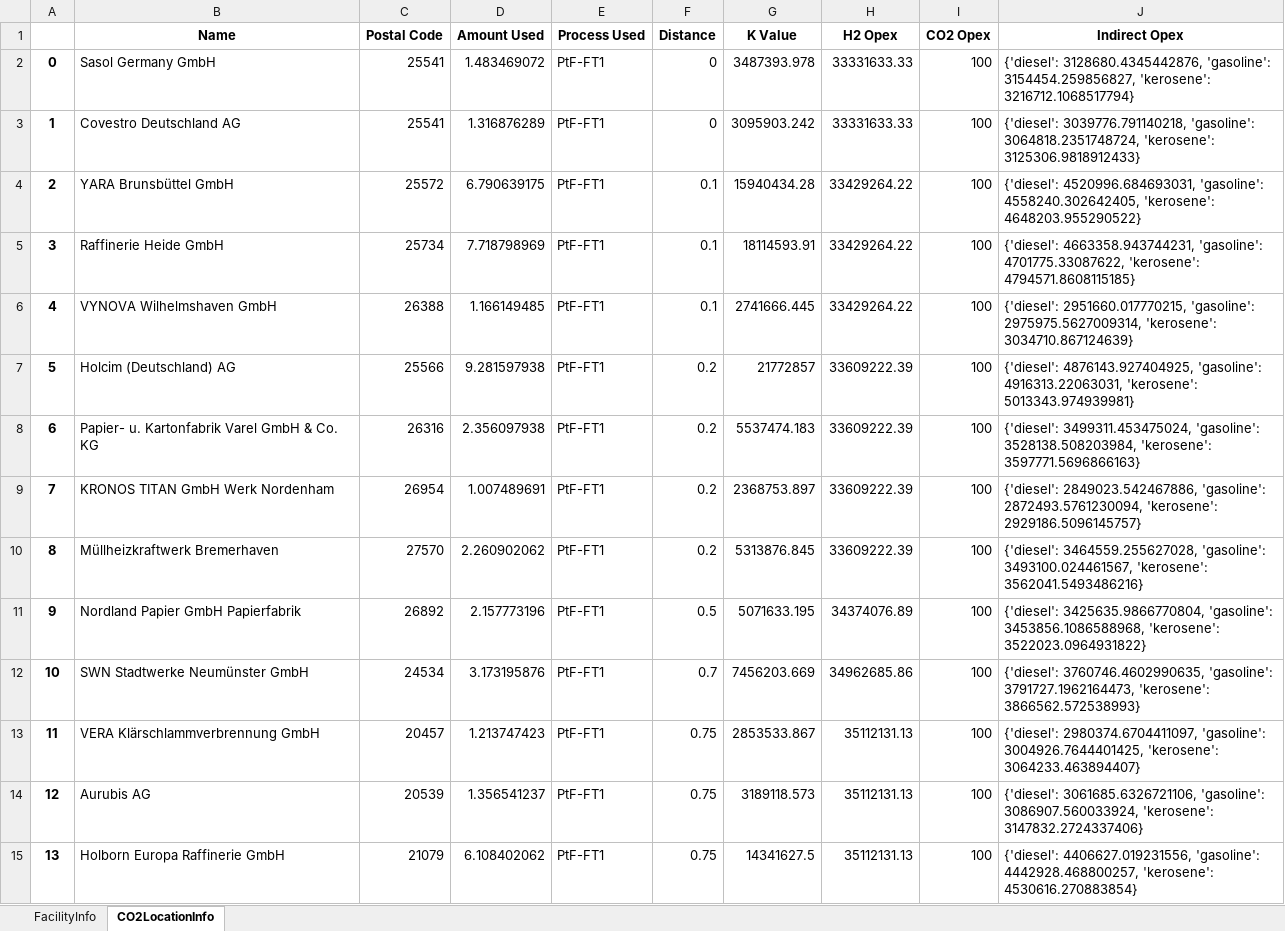
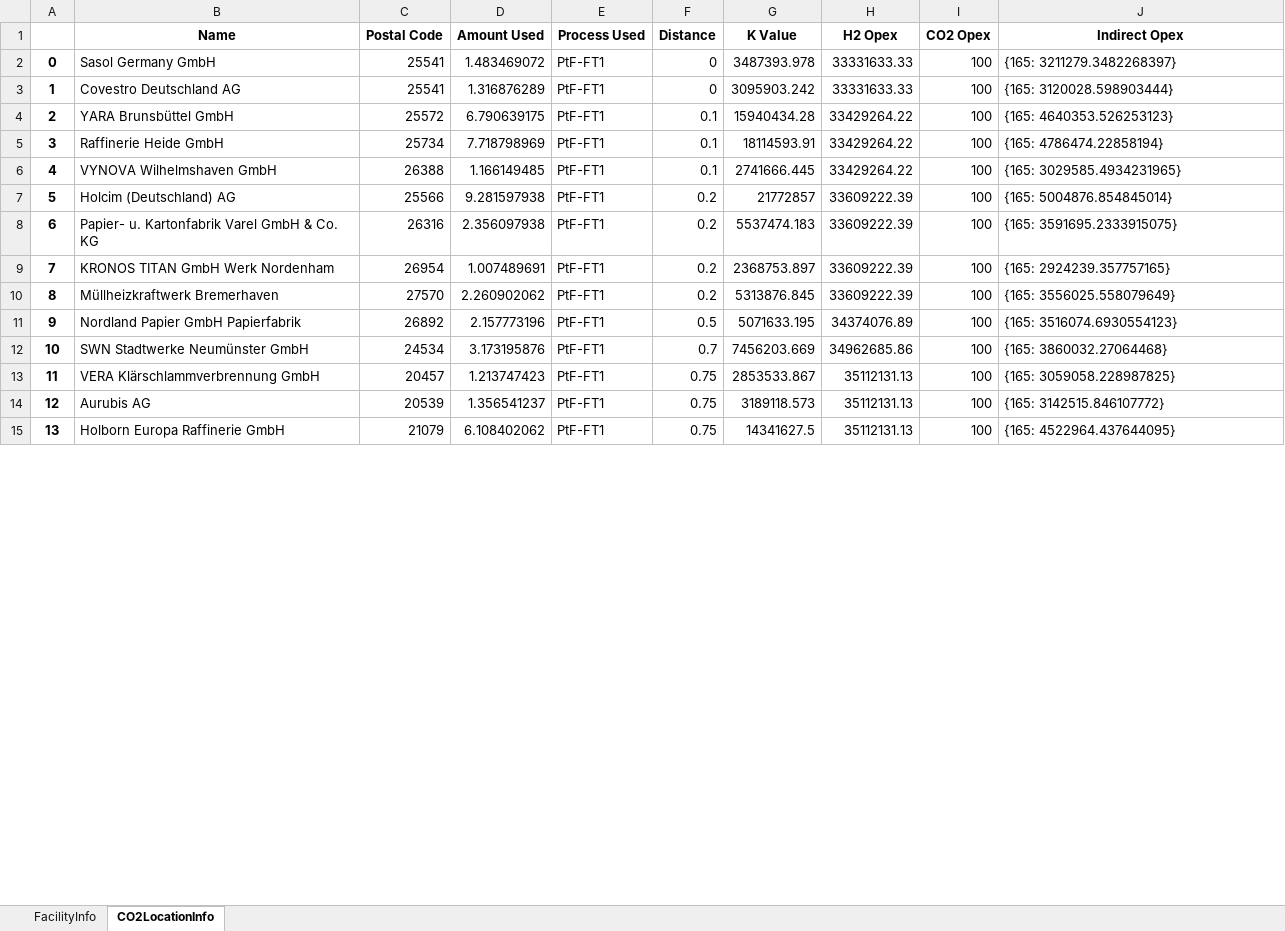
Before and after one commit to jtrobinson57/fscmodel-single-step, an Excel workbook: output.xlsx, sheet CO2LocationInfo, drawn as a sheet; only a part is shown; values as stored, in another font and other column widths than the file's, no borders; the diff covers the shown part only; the diff names each change by its address in the sheet, - before the commit and + after, or states it on an @@ line.

Commit message:
Added indOpex reliance on specific energy

```diff
--- a/output.xlsx (sheet CO2LocationInfo)
+++ b/output.xlsx (sheet CO2LocationInfo)
-J2 (Indirect Opex): {'diesel': 3128680.4345442876, 'gasoline': 3154454.259856827, 'kerosene': 3216712.1068517794}
+J2 (Indirect Opex): {165: 3211279.3482268397}
-J3 (Indirect Opex): {'diesel': 3039776.791140218, 'gasoline': 3064818.2351748724, 'kerosene': 3125306.9818912433}
+J3 (Indirect Opex): {165: 3120028.598903444}
-J4 (Indirect Opex): {'diesel': 4520996.684693031, 'gasoline': 4558240.302642405, 'kerosene': 4648203.955290522}
+J4 (Indirect Opex): {165: 4640353.526253123}
-J5 (Indirect Opex): {'diesel': 4663358.943744231, 'gasoline': 4701775.33087622, 'kerosene': 4794571.8608115185}
+J5 (Indirect Opex): {165: 4786474.22858194}
-J6 (Indirect Opex): {'diesel': 2951660.017770215, 'gasoline': 2975975.5627009314, 'kerosene': 3034710.867124639}
+J6 (Indirect Opex): {165: 3029585.4934231965}
-J7 (Indirect Opex): {'diesel': 4876143.927404925, 'gasoline': 4916313.22063031, 'kerosene': 5013343.974939981}
+J7 (Indirect Opex): {165: 5004876.854845014}
-J8 (Indirect Opex): {'diesel': 3499311.453475024, 'gasoline': 3528138.508203984, 'kerosene': 3597771.5696866163}
+J8 (Indirect Opex): {165: 3591695.2333915075}
-J9 (Indirect Opex): {'diesel': 2849023.542467886, 'gasoline': 2872493.5761230094, 'kerosene': 2929186.5096145757}
+J9 (Indirect Opex): {165: 2924239.357757165}
-J10 (Indirect Opex): {'diesel': 3464559.255627028, 'gasoline': 3493100.024461567, 'kerosene': 3562041.5493486216}
+J10 (Indirect Opex): {165: 3556025.558079649}
-J11 (Indirect Opex): {'diesel': 3425635.9866770804, 'gasoline': 3453856.1086588968, 'kerosene': 3522023.0964931822}
+J11 (Indirect Opex): {165: 3516074.6930554123}
-J12 (Indirect Opex): {'diesel': 3760746.4602990635, 'gasoline': 3791727.1962164473, 'kerosene': 3866562.572538993}
+J12 (Indirect Opex): {165: 3860032.27064468}
-J13 (Indirect Opex): {'diesel': 2980374.6704411097, 'gasoline': 3004926.7644401425, 'kerosene': 3064233.463894407}
+J13 (Indirect Opex): {165: 3059058.228987825}
-J14 (Indirect Opex): {'diesel': 3061685.6326721106, 'gasoline': 3086907.560033924, 'kerosene': 3147832.2724337406}
+J14 (Indirect Opex): {165: 3142515.846107772}
-J15 (Indirect Opex): {'diesel': 4406627.019231556, 'gasoline': 4442928.468800257, 'kerosene': 4530616.270883854}
+J15 (Indirect Opex): {165: 4522964.437644095}
```
Also changed, not shown: 5 added rows, 30 removed rows, 49 edited cells and row numbers in column A elsewhere in this sheet, sheet FacilityInfo, input.xlsx, 2 other files.
